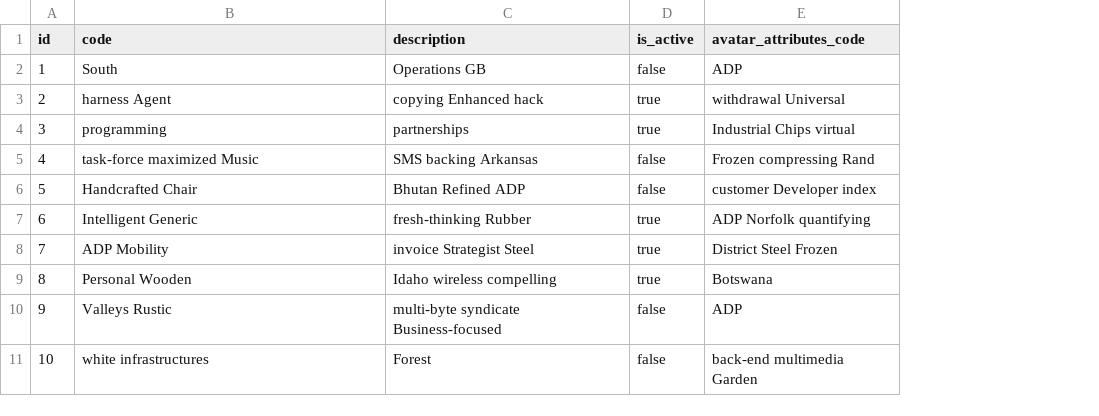
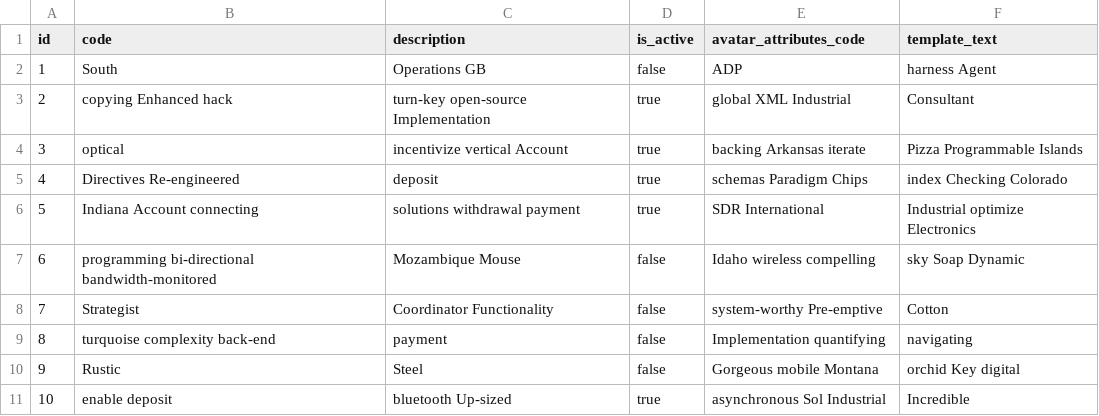
Before and after one commit to DilshanHasitha/genarateBook, a CSV file: src/main/resources/config/liquibase/fake-data/avatar_attributes.csv, drawn as a sheet; the diff names each change by its address in the sheet, - before the commit and + after, or states it on an @@ line.

Commit message:
filter TemplateText

```diff
--- a/src/main/resources/config/liquibase/fake-data/avatar_attributes.csv
+++ b/src/main/resources/config/liquibase/fake-data/avatar_attributes.csv
+column F (template_text), rows 2-11: harness Agent | Consultant | Pizza Programmable Islands | index Checking Colorado | Industrial optimize Electronics | sky Soap Dynamic | Cotton | navigating | orchid Key digital | Incredible
-B3 (code): harness Agent
+B3 (code): copying Enhanced hack
-C3 (description): copying Enhanced hack
+C3 (description): turn-key open-source Implementation
-E3 (avatar_attributes_code): withdrawal Universal
+E3 (avatar_attributes_code): global XML Industrial
-B4 (code): programming
+B4 (code): optical
-C4 (description): partnerships
+C4 (description): incentivize vertical Account
-E4 (avatar_attributes_code): Industrial Chips virtual
+E4 (avatar_attributes_code): backing Arkansas iterate
-B5 (code): task-force maximized Music
+B5 (code): Directives Re-engineered
-C5 (description): SMS backing Arkansas
+C5 (description): deposit
-D5:D6 (is_active): false
+D5:D6 (is_active): true
-E5 (avatar_attributes_code): Frozen compressing Rand
+E5 (avatar_attributes_code): schemas Paradigm Chips
-B6 (code): Handcrafted Chair
+B6 (code): Indiana Account connecting
-C6 (description): Bhutan Refined ADP
+C6 (description): solutions withdrawal payment
-E6 (avatar_attributes_code): customer Developer index
+E6 (avatar_attributes_code): SDR International
-B7 (code): Intelligent Generic
+B7 (code): programming bi-directional bandwidth-monitored
-C7 (description): fresh-thinking Rubber
+C7 (description): Mozambique Mouse
-D7:D9 (is_active): true
+D7:D9 (is_active): false
-E7 (avatar_attributes_code): ADP Norfolk quantifying
+E7 (avatar_attributes_code): Idaho wireless compelling
-B8 (code): ADP Mobility
+B8 (code): Strategist
-C8 (description): invoice Strategist Steel
+C8 (description): Coordinator Functionality
-E8 (avatar_attributes_code): District Steel Frozen
+E8 (avatar_attributes_code): system-worthy Pre-emptive
-B9 (code): Personal Wooden
+B9 (code): turquoise complexity back-end
-C9 (description): Idaho wireless compelling
+C9 (description): payment
-E9 (avatar_attributes_code): Botswana
+E9 (avatar_attributes_code): Implementation quantifying
-B10 (code): Valleys Rustic
+B10 (code): Rustic
-C10 (description): multi-byte syndicate Business-focused
+C10 (description): Steel
-E10 (avatar_attributes_code): ADP
+E10 (avatar_attributes_code): Gorgeous mobile Montana
-B11 (code): white infrastructures
+B11 (code): enable deposit
-C11 (description): Forest
+C11 (description): bluetooth Up-sized
-D11 (is_active): false
+D11 (is_active): true
-E11 (avatar_attributes_code): back-end multimedia Garden
+E11 (avatar_attributes_code): asynchronous Sol Industrial
```
Also changed, not shown: src/main/resources/config/liquibase/fake-data/styles_details.csv, 31 other files.
